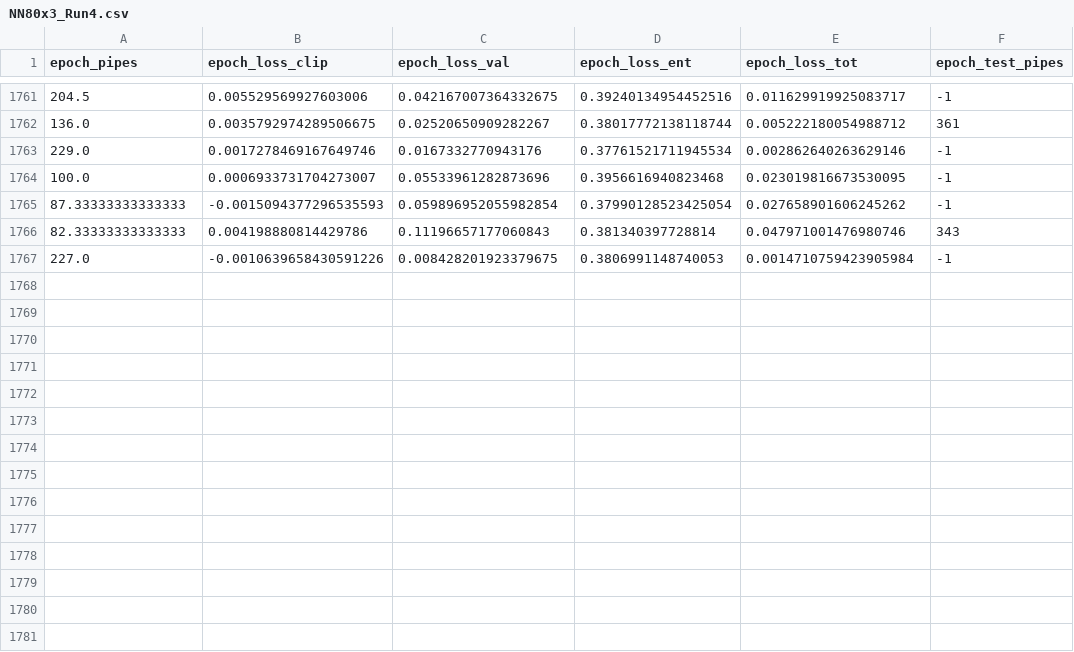
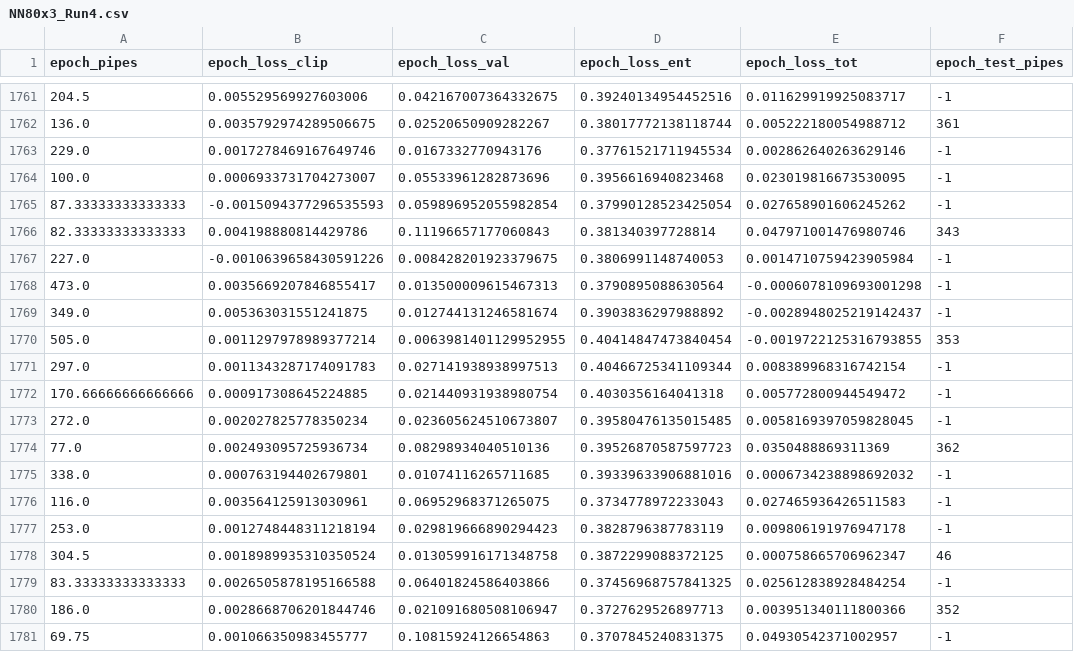
Before and after one commit to arnarfreyre/Flappy_Goat, a CSV file: Parallel running/Data/NN80x3/NN80x3_Run4.csv, drawn as a sheet; only a part is shown, gaps mark what is left out; the diff names each change by its address in the sheet, - before the commit and + after, or states it on an @@ line.

```diff
--- a/Parallel running/Data/NN80x3/NN80x3_Run4.csv
+++ b/Parallel running/Data/NN80x3/NN80x3_Run4.csv
+row 1768: 473.0 | 0.0035669207846855417 | 0.013500009615467313 | 0.3790895088630564 | -0.0006078109693001298 | -1
+row 1769: 349.0 | 0.005363031551241875 | 0.012744131246581674 | 0.3903836297988892 | -0.0028948025219142437 | -1
+row 1770: 505.0 | 0.0011297978989377214 | 0.0063981401129952955 | 0.40414847473840454 | -0.0019722125316793855 | 353
+row 1771: 297.0 | 0.0011343287174091783 | 0.027141938938997513 | 0.40466725341109344 | 0.008389968316742154 | -1
+row 1772: 170.66666666666666 | 0.000917308645224885 | 0.021440931938980754 | 0.4030356164041318 | 0.005772800944549472 | -1
+row 1773: 272.0 | 0.002027825778350234 | 0.023605624510673807 | 0.39580476135015485 | 0.0058169397059828045 | -1
+row 1774: 77.0 | 0.002493095725936734 | 0.08298934040510136 | 0.39526870587597723 | 0.0350488869311369 | 362
+row 1775: 338.0 | 0.000763194402679801 | 0.01074116265711685 | 0.39339633906881016 | 0.0006734238898692032 | -1
+row 1776: 116.0 | 0.003564125913030961 | 0.06952968371265075 | 0.3734778972233043 | 0.027465936426511583 | -1
+row 1777: 253.0 | 0.0012748448311218194 | 0.029819666890294423 | 0.3828796387783119 | 0.009806191976947178 | -1
+row 1778: 304.5 | 0.0018989935310350524 | 0.013059916171348758 | 0.3872299088372125 | 0.000758665706962347 | 46
+row 1779: 83.33333333333333 | 0.0026505878195166588 | 0.06401824586403866 | 0.37456968757841325 | 0.025612838928484254 | -1
+row 1780: 186.0 | 0.0028668706201844746 | 0.021091680508106947 | 0.3727629526897713 | 0.003951340111800366 | 352
+row 1781: 69.75 | 0.001066350983455777 | 0.10815924126654863 | 0.3707845240831375 | 0.04930542371002957 | -1
```
Also changed, not shown: Parallel running/Data/NN80x3/NN80x3_Run2.csv.
